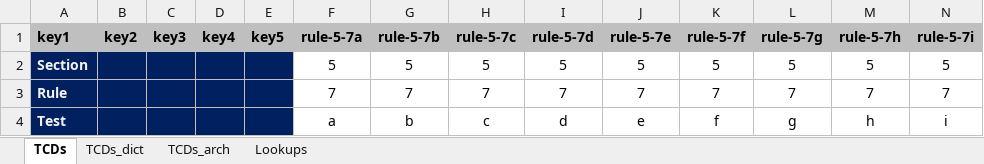
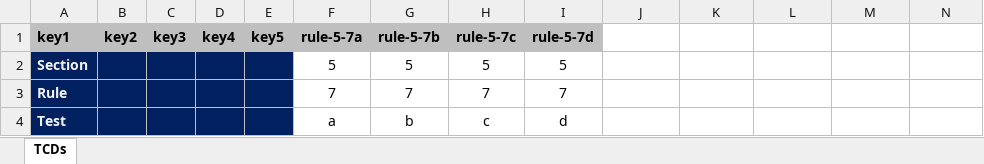
Before and after one commit to pnnl/ruleset-checking-tool, an Excel workbook: rct229/ruletest_engine/ruletest_jsons/ruletest_spreadsheets/envelope_tests_draft.xlsx, sheet TCDs, drawn as a sheet; only a part is shown; values as stored, in another font and other column widths than the file's, no borders; conditional formats not drawn; the diff covers the shown part only; the diff names each change by its address in the sheet, - before the commit and + after, or states it on an @@ line.

```diff
--- a/rct229/ruletest_engine/ruletest_jsons/ruletest_spreadsheets/envelope_tests_draft.xlsx (sheet TCDs)
+++ b/rct229/ruletest_engine/ruletest_jsons/ruletest_spreadsheets/envelope_tests_draft.xlsx (sheet TCDs)
@@ sheet tab hidden: TCDs_dict @@
@@ sheet tab hidden: TCDs_arch @@
@@ sheet tab hidden: Lookups @@
-J1: rule-5-7e
+J1: (empty)
-J1:N1 fill: #BFBFBF
+J1:N1 fill: none
-K1: rule-5-7f
+K1: (empty)
-L1: rule-5-7g
+L1: (empty)
-M1: rule-5-7h
+M1: (empty)
-N1: rule-5-7i
+N1: (empty)
-J2: 5
+J2: (empty)
-K2: 5
+K2: (empty)
-L2: 5
+L2: (empty)
-M2: 5
+M2: (empty)
-N2: 5
+N2: (empty)
-J3: 7
+J3: (empty)
-K3: 7
+K3: (empty)
-L3: 7
+L3: (empty)
-M3: 7
+M3: (empty)
-N3: 7
+N3: (empty)
-J4: e
+J4: (empty)
-K4: f
+K4: (empty)
-L4: g
+L4: (empty)
-M4: h
+M4: (empty)
-N4: i
+N4: (empty)
```
Also changed, not shown: 10 edited cells and cell formats elsewhere in this sheet, 3 other files.
